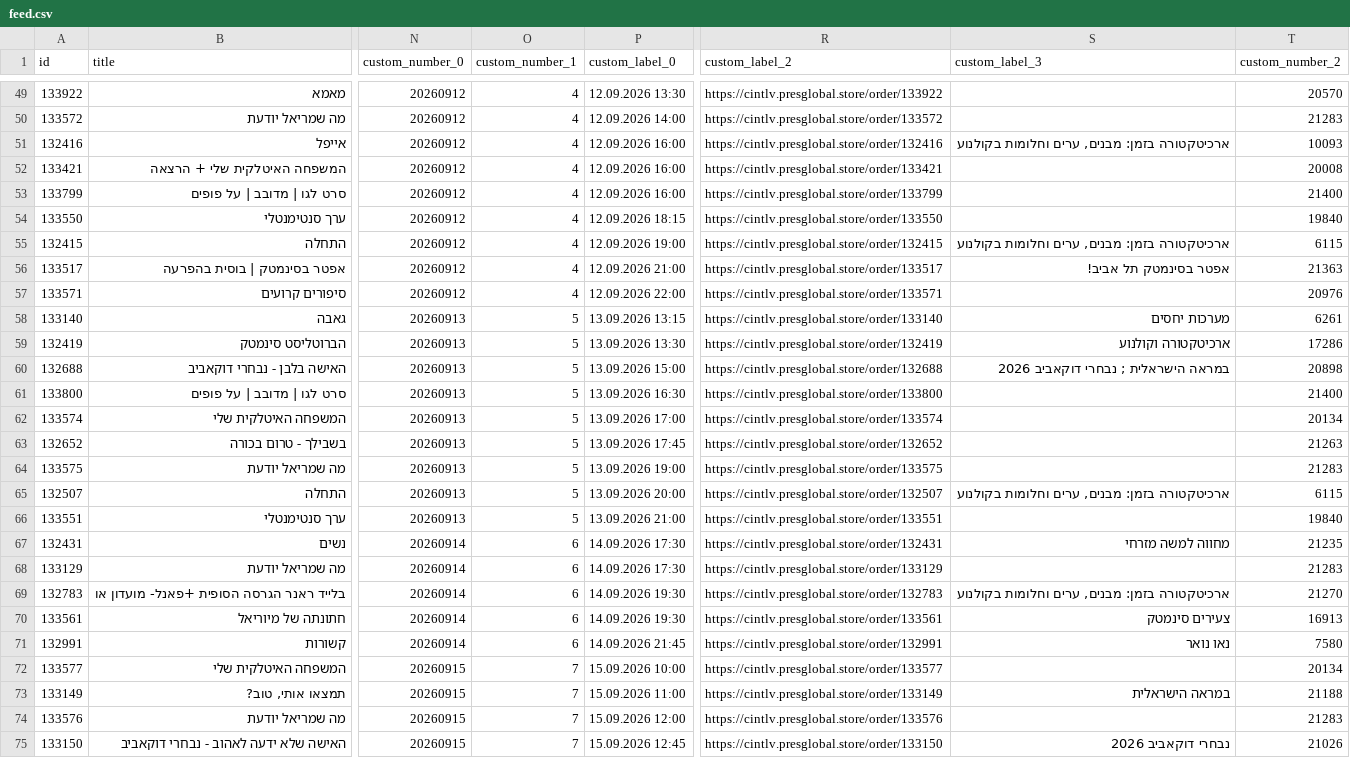
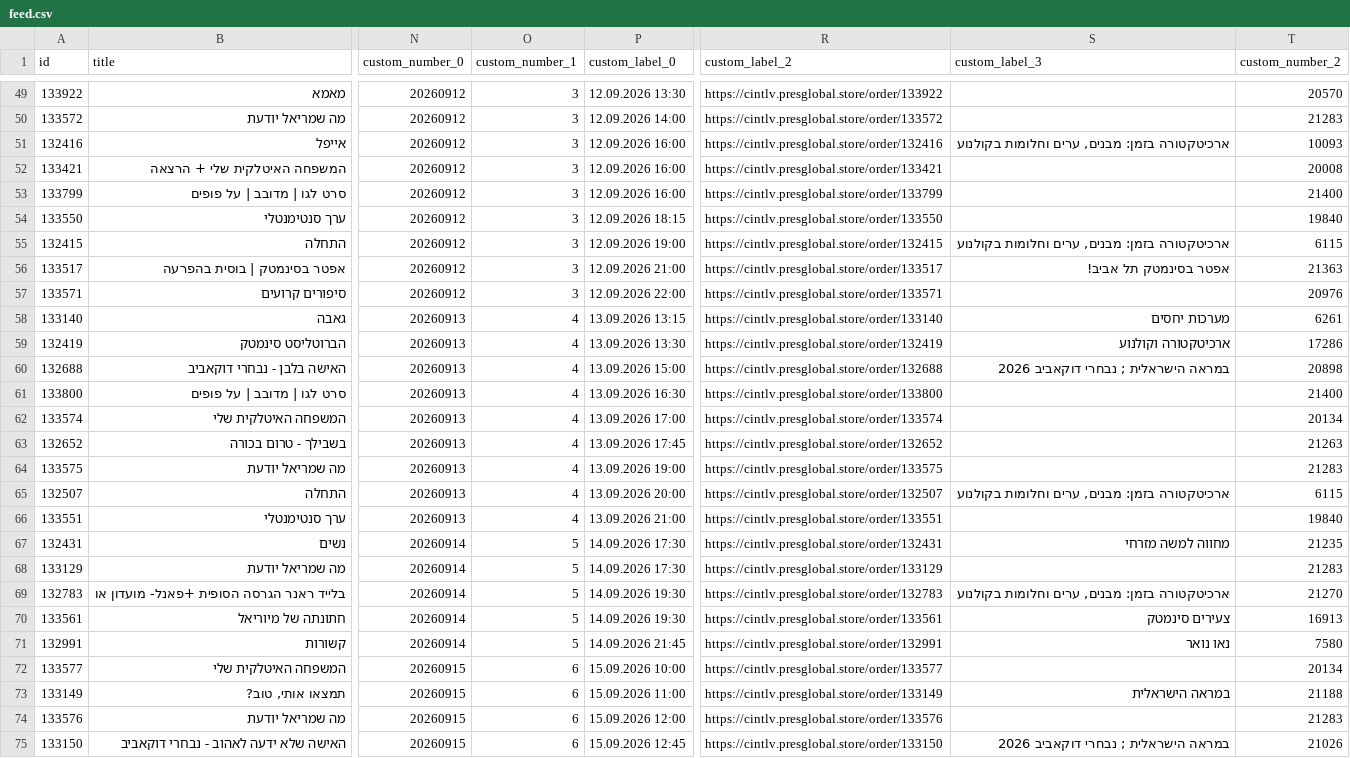
Before and after one commit to mishka-modus/modus-catalog-images, a CSV file: cinematheque-tlv/feed.csv, drawn as a sheet; only a part is shown, gaps mark what is left out; the diff covers the shown part only; the diff names each change by its address in the sheet, - before the commit and + after, or states it on an @@ line.

```diff
--- a/cinematheque-tlv/feed.csv
+++ b/cinematheque-tlv/feed.csv
-O49:O57 (custom_number_1): 4
+O49:O57 (custom_number_1): 3
-O58:O66 (custom_number_1): 5
+O58:O66 (custom_number_1): 4
-O67:O71 (custom_number_1): 6
+O67:O71 (custom_number_1): 5
-O72:O75 (custom_number_1): 7
+O72:O75 (custom_number_1): 6
-S75 (custom_label_3): נבחרי דוקאביב 2026
+S75 (custom_label_3): במראה הישראלית ; נבחרי דוקאביב 2026
```
Also changed, not shown: 131 edited cells elsewhere in this file, 1 other file.
